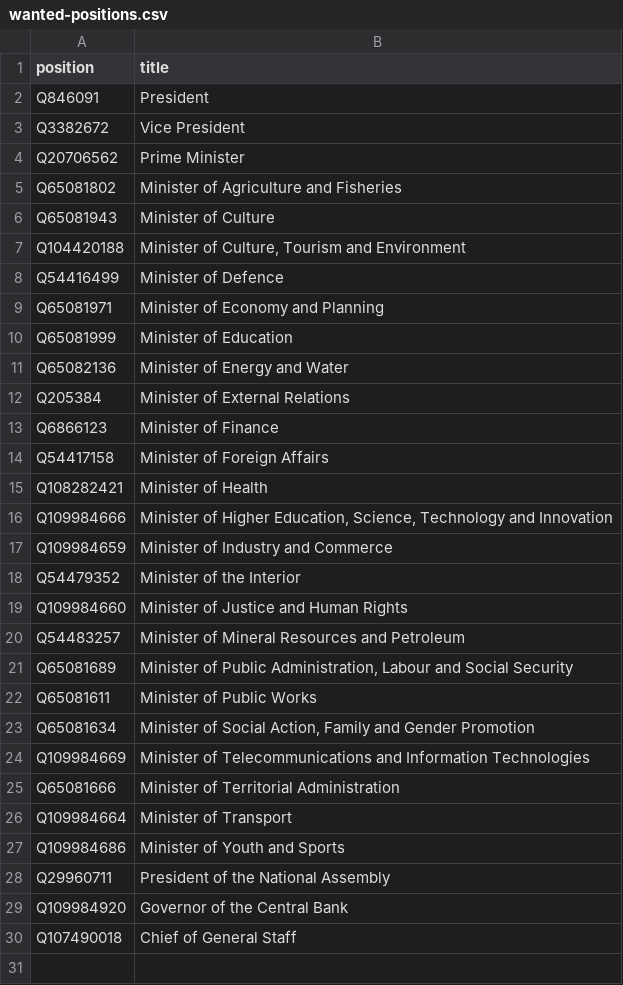
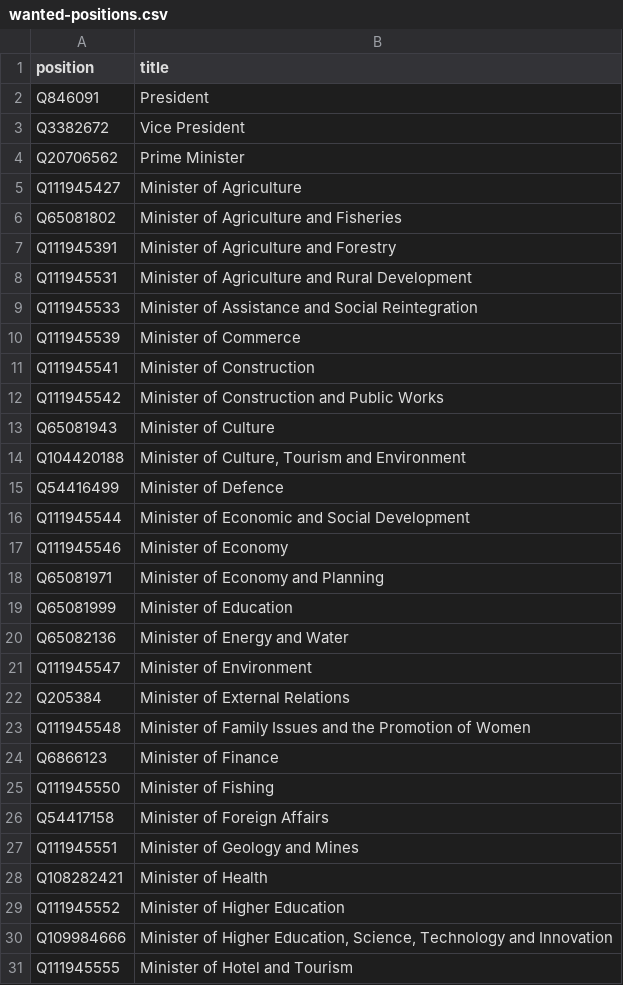
Before and after one commit to every-politician-scrapers/angola, a CSV file: wikidata/wanted-positions.csv, drawn as a sheet; only a part is shown; the shorter side is filled out with more unchanged rows; the diff covers the shown part only; the diff names each change by its address in the sheet, - before the commit and + after, or states it on an @@ line.

Commit message:
initial CPSSA data

```diff
--- a/wikidata/wanted-positions.csv
+++ b/wikidata/wanted-positions.csv
+row 5: Q111945427 | Minister of Agriculture
+row 7: Q111945391 | Minister of Agriculture and Forestry
+row 8: Q111945531 | Minister of Agriculture and Rural Development
+row 9: Q111945533 | Minister of Assistance and Social Reintegration
+row 10: Q111945539 | Minister of Commerce
+row 11: Q111945541 | Minister of Construction
+row 12: Q111945542 | Minister of Construction and Public Works
+row 16: Q111945544 | Minister of Economic and Social Development
+row 17: Q111945546 | Minister of Economy
+row 21: Q111945547 | Minister of Environment
+row 23: Q111945548 | Minister of Family Issues and the Promotion of Women
+row 25: Q111945550 | Minister of Fishing
+row 27: Q111945551 | Minister of Geology and Mines
+row 29: Q111945552 | Minister of Higher Education
+row 31: Q111945555 | Minister of Hotel and Tourism
```
Also changed, not shown: 22 added rows elsewhere in this file, 15 other files.
